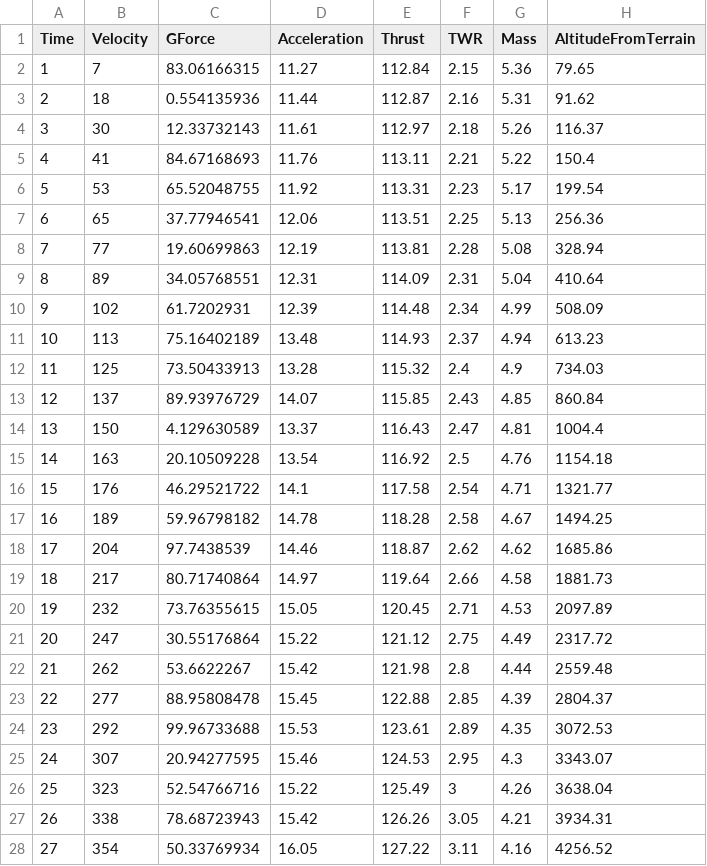
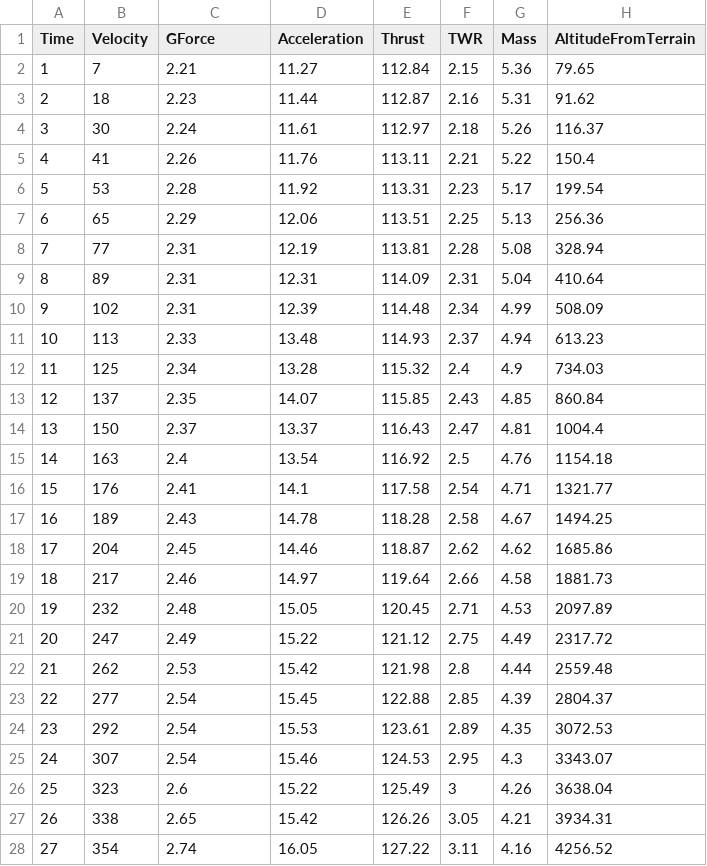
Before and after one commit to nasa/OnAIR, a CSV file: src/data/raw_telemetry_data/ksp_sounding_rockets/Benign_Errors/gforce_sensor_broken.csv, drawn as a sheet; only a part is shown; the diff covers the shown part only; the diff names each change by its address in the sheet, - before the commit and + after, or states it on an @@ line.

```diff
--- a/src/data/raw_telemetry_data/ksp_sounding_rockets/Benign_Errors/gforce_sensor_broken.csv
+++ b/src/data/raw_telemetry_data/ksp_sounding_rockets/Benign_Errors/gforce_sensor_broken.csv
-C2 (GForce): 83.06166315
+C2 (GForce): 2.21
-C3 (GForce): 0.554135936
+C3 (GForce): 2.23
-C4 (GForce): 12.33732143
+C4 (GForce): 2.24
-C5 (GForce): 84.67168693
+C5 (GForce): 2.26
-C6 (GForce): 65.52048755
+C6 (GForce): 2.28
-C7 (GForce): 37.77946541
+C7 (GForce): 2.29
-C8 (GForce): 19.60699863
+C8 (GForce): 2.31
-C9 (GForce): 34.05768551
+C9 (GForce): 2.31
-C10 (GForce): 61.7202931
+C10 (GForce): 2.31
-C11 (GForce): 75.16402189
+C11 (GForce): 2.33
-C12 (GForce): 73.50433913
+C12 (GForce): 2.34
-C13 (GForce): 89.93976729
+C13 (GForce): 2.35
-C14 (GForce): 4.129630589
+C14 (GForce): 2.37
-C15 (GForce): 20.10509228
+C15 (GForce): 2.4
-C16 (GForce): 46.29521722
+C16 (GForce): 2.41
-C17 (GForce): 59.96798182
+C17 (GForce): 2.43
-C18 (GForce): 97.7438539
+C18 (GForce): 2.45
-C19 (GForce): 80.71740864
+C19 (GForce): 2.46
-C20 (GForce): 73.76355615
+C20 (GForce): 2.48
-C21 (GForce): 30.55176864
+C21 (GForce): 2.49
-C22 (GForce): 53.6622267
+C22 (GForce): 2.53
-C23 (GForce): 88.95808478
+C23 (GForce): 2.54
-C24 (GForce): 99.96733688
+C24 (GForce): 2.54
-C25 (GForce): 20.94277595
+C25 (GForce): 2.54
-C26 (GForce): 52.54766716
+C26 (GForce): 2.6
-C27 (GForce): 78.68723943
+C27 (GForce): 2.65
-C28 (GForce): 50.33769934
+C28 (GForce): 2.74
```
Also changed, not shown: 3 edited cells elsewhere in this file, src/data/raw_telemetry_data/ksp_sounding_rockets/Benign_Errors/accelerometer_broken.csv, src/data/raw_telemetry_data/ksp_sounding_rockets/Benign_Errors/communication_drop.csv, 4 other files.
